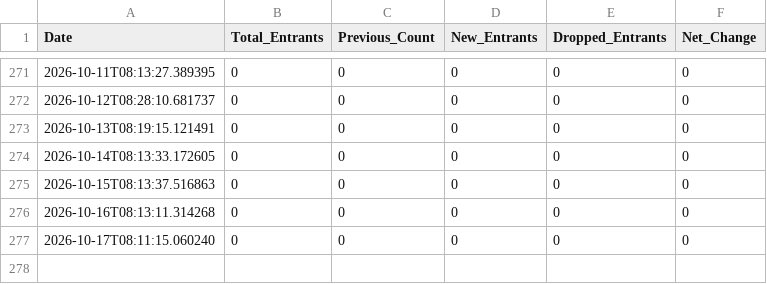
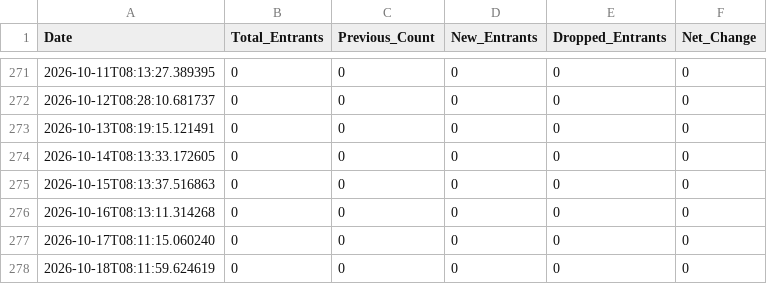
Before and after one commit to upshawam/BFC, a CSV file: data/history_frozen_head_50k.csv, drawn as a sheet; only a part is shown, gaps mark what is left out.

```diff
--- a/data/history_frozen_head_50k.csv
+++ b/data/history_frozen_head_50k.csv
@@ -277 +277,2 @@ Date,Total_Entrants,Previous_Count,New_Entrants,Dropped_Entrants,Net_Change
 2026-10-17T08:11:15.060240,0,0,0,0,0
+2026-10-18T08:11:59.624619,0,0,0,0,0
```
Also changed, not shown: data/history_other_race_50m.csv, data/history_other_race_55k.csv, 6 other files.
